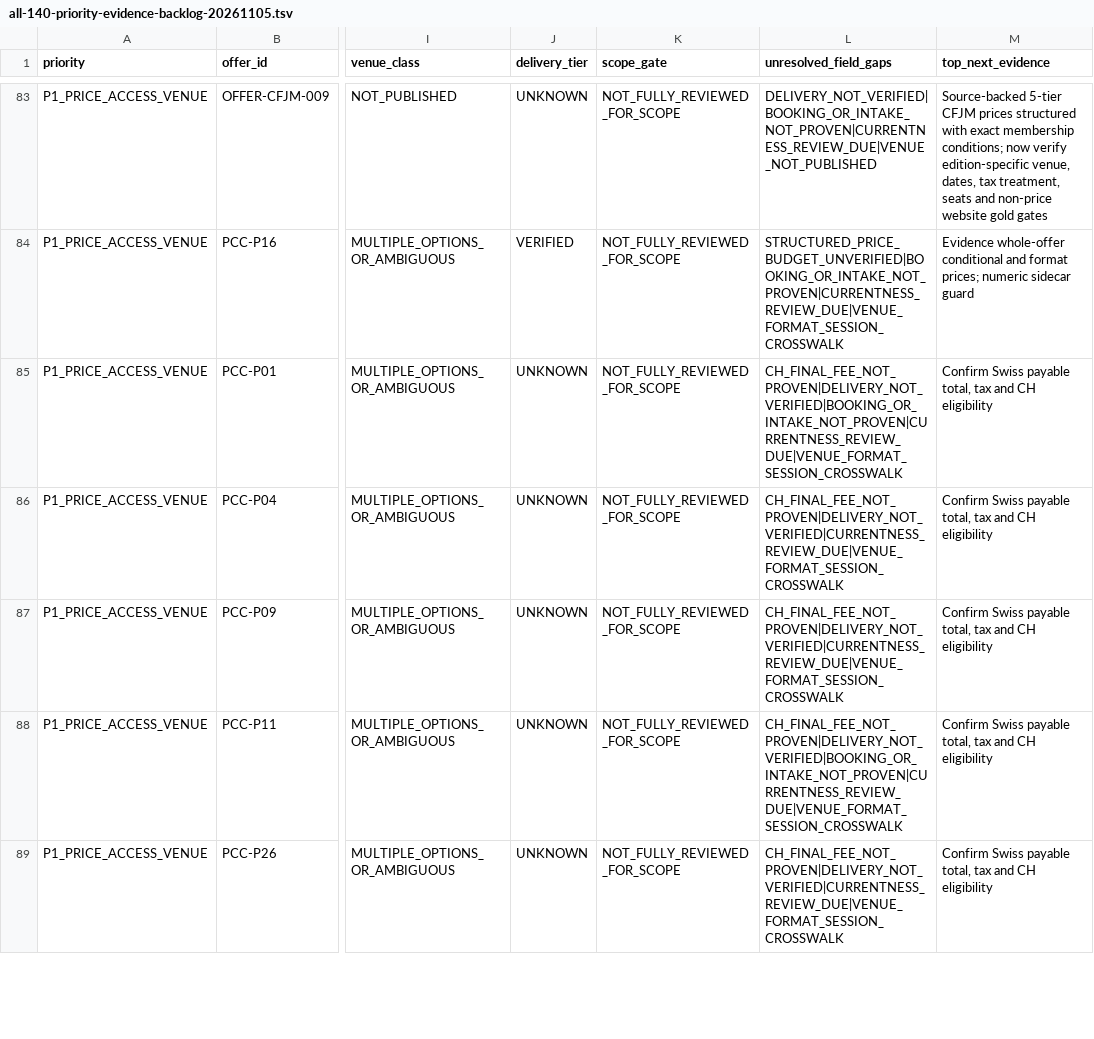
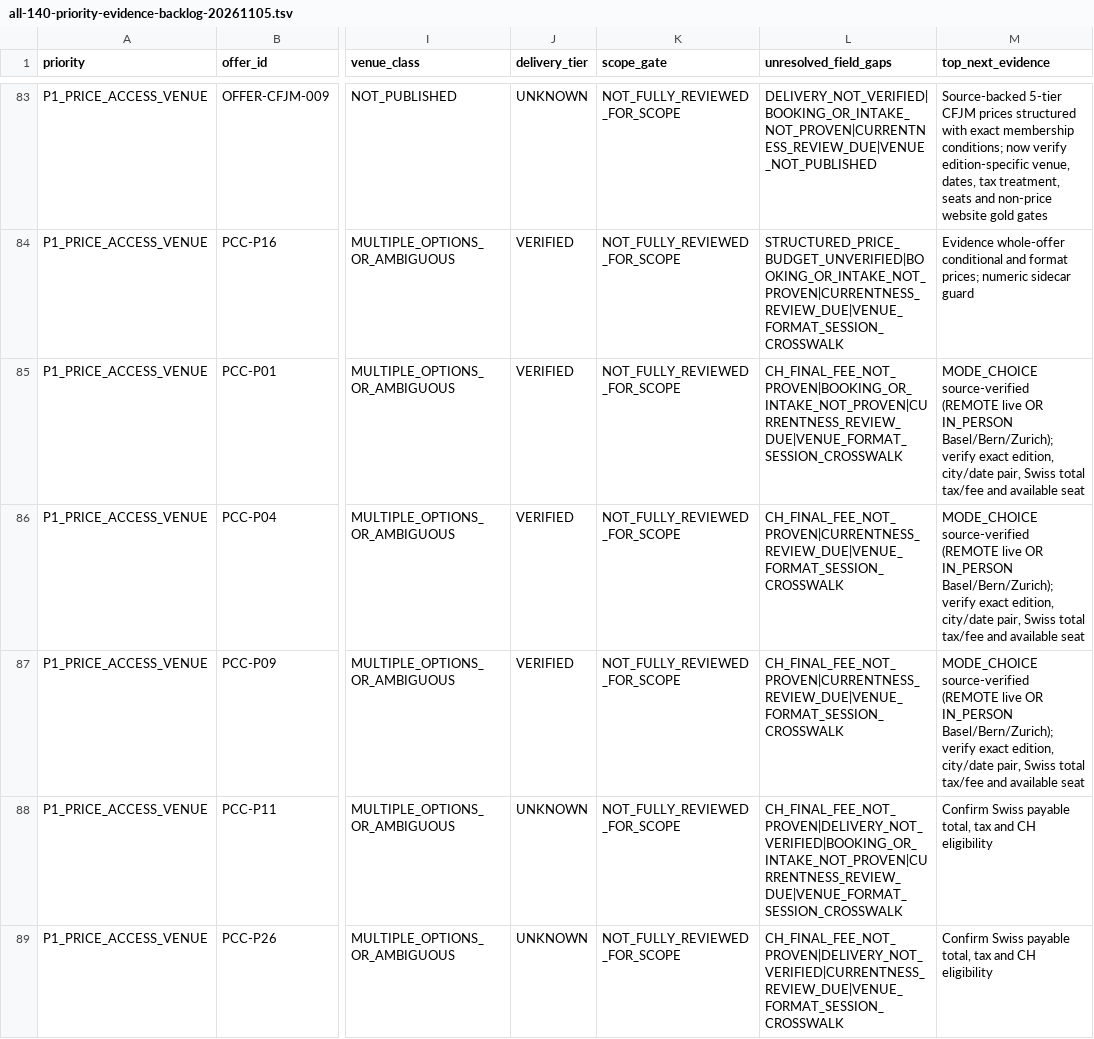
Before and after one commit to george-sarpong/weiterbildungsradar-journalismus, a TSV file: docs/b2/all-140-priority-evidence-backlog-20261105.tsv, drawn as a sheet; only a part is shown, gaps mark what is left out; the diff covers the shown part only; the diff names each change by its address in the sheet, - before the commit and + after, or states it on an @@ line.

Commit message:
B2 EVT236: keep 140 backlog aligned with exact PCC delivery evidence

```diff
--- a/docs/b2/all-140-priority-evidence-backlog-20261105.tsv
+++ b/docs/b2/all-140-priority-evidence-backlog-20261105.tsv
-J85:J87 (delivery_tier): UNKNOWN
+J85:J87 (delivery_tier): VERIFIED
-L85 (unresolved_field_gaps): CH_FINAL_FEE_NOT_PROVEN|DELIVERY_NOT_VERIFIED|BOOKING_OR_INTAKE_NOT_PROVEN|CURRENTNESS_REVIEW_DUE|VENUE_FORMAT_SESSION_CROSSWALK
+L85 (unresolved_field_gaps): CH_FINAL_FEE_NOT_PROVEN|BOOKING_OR_INTAKE_NOT_PROVEN|CURRENTNESS_REVIEW_DUE|VENUE_FORMAT_SESSION_CROSSWALK
-M85:M87 (top_next_evidence): Confirm Swiss payable total, tax and CH eligibility
+M85:M87 (top_next_evidence): MODE_CHOICE source-verified (REMOTE live OR IN_PERSON Basel/Bern/Zurich); verify exact edition, city/date pair, Swiss total tax/fee and available seat
-L86:L87 (unresolved_field_gaps): CH_FINAL_FEE_NOT_PROVEN|DELIVERY_NOT_VERIFIED|CURRENTNESS_REVIEW_DUE|VENUE_FORMAT_SESSION_CROSSWALK
+L86:L87 (unresolved_field_gaps): CH_FINAL_FEE_NOT_PROVEN|CURRENTNESS_REVIEW_DUE|VENUE_FORMAT_SESSION_CROSSWALK
```
Also changed, not shown: 21 edited cells elsewhere in this file.
